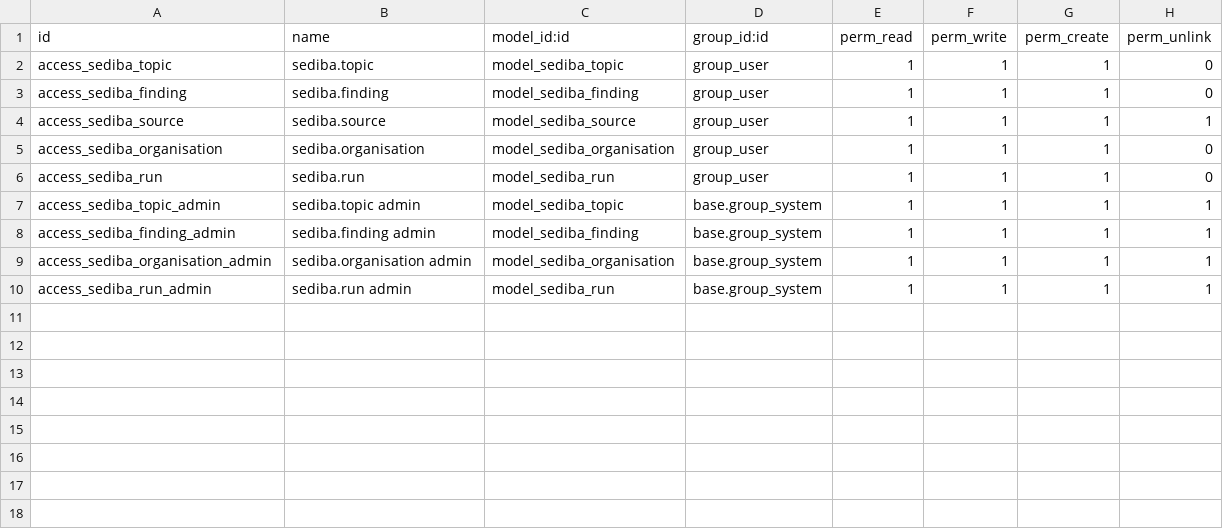
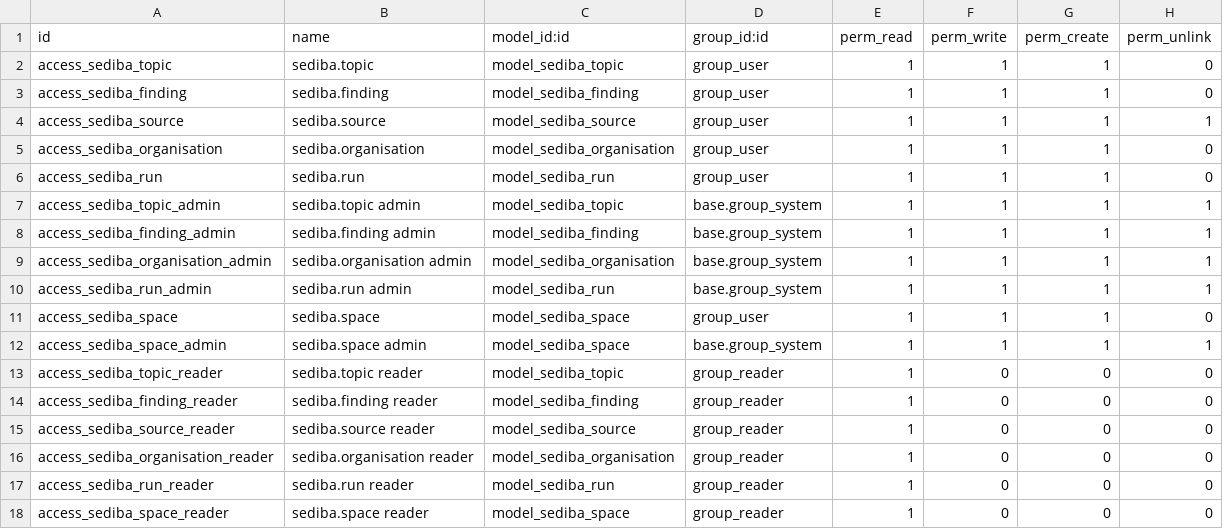
Before and after one commit to xrco-tech/piodoo, a CSV file: addons/sediba/security/ir.model.access.csv, drawn as a sheet; the diff names each change by its address in the sheet, - before the commit and + after, or states it on an @@ line.

```diff
--- a/addons/sediba/security/ir.model.access.csv
+++ b/addons/sediba/security/ir.model.access.csv
+row 11: access_sediba_space | sediba.space | model_sediba_space | group_user | 1 | 1 | 1 | 0
+row 12: access_sediba_space_admin | sediba.space admin | model_sediba_space | base.group_system | 1 | 1 | 1 | 1
+row 13: access_sediba_topic_reader | sediba.topic reader | model_sediba_topic | group_reader | 1 | 0 | 0 | 0
+row 14: access_sediba_finding_reader | sediba.finding reader | model_sediba_finding | group_reader | 1 | 0 | 0 | 0
+row 15: access_sediba_source_reader | sediba.source reader | model_sediba_source | group_reader | 1 | 0 | 0 | 0
+row 16: access_sediba_organisation_reader | sediba.organisation reader | model_sediba_organisation | group_reader | 1 | 0 | 0 | 0
+row 17: access_sediba_run_reader | sediba.run reader | model_sediba_run | group_reader | 1 | 0 | 0 | 0
+row 18: access_sediba_space_reader | sediba.space reader | model_sediba_space | group_reader | 1 | 0 | 0 | 0
```
Also changed, not shown: 12 other files.
